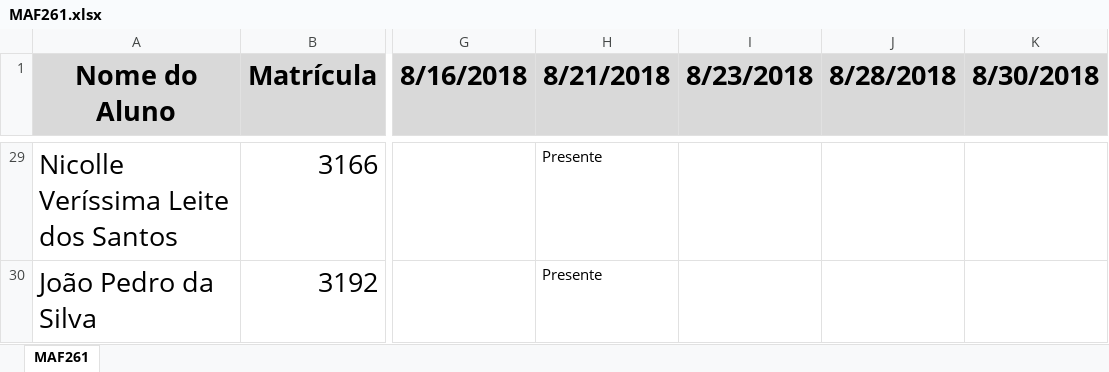
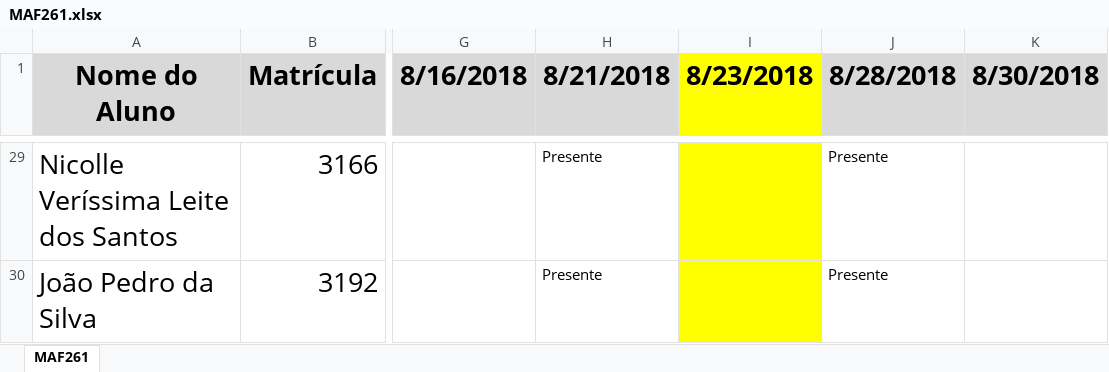
Before and after one commit to maf261/maf261.github.io, an Excel workbook: Frequencia/MAF261.xlsx, sheet MAF261, drawn as a sheet; only a part is shown, gaps mark what is left out; values as stored, in another font and other column widths than the file's, no borders; conditional formats not drawn; the diff covers the shown part only; the diff names each change by its address in the sheet, - before the commit and + after, or states it on an @@ line.

```diff
--- a/Frequencia/MAF261.xlsx (sheet MAF261)
+++ b/Frequencia/MAF261.xlsx (sheet MAF261)
-I1 fill: #D9D9D9
+I1 fill: #FFFF00
-I29:I30 fill: none
+I29:I30 fill: #FFFF00
-J29:J30 (8/28/2018): (empty)
+J29:J30 (8/28/2018): Presente
```
Also changed, not shown: 54 edited cells and cell formats elsewhere in this sheet, 15 other files.
